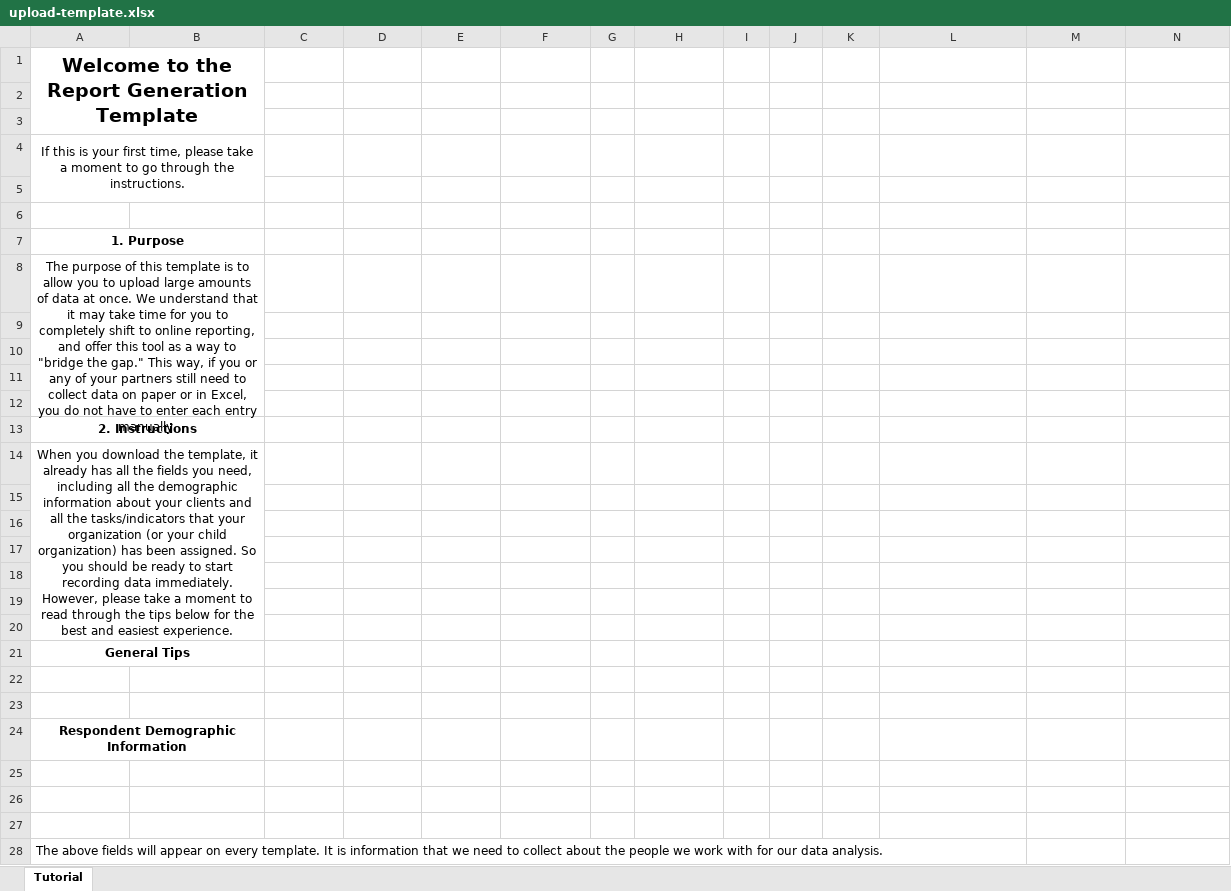
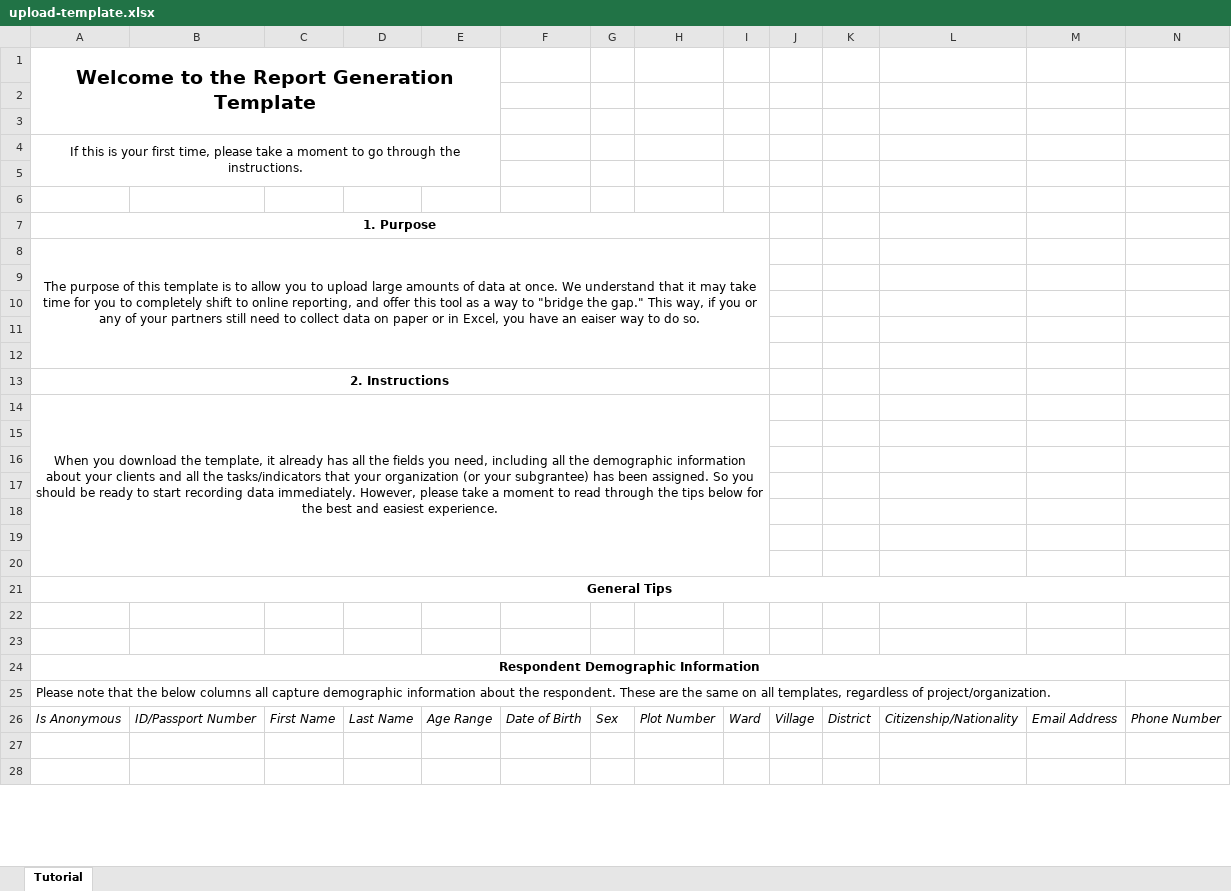
Before and after one commit to bonasome/bonaso_data_server, an Excel workbook: respondents/static/respondents/upload-template.xlsx, sheet Tutorial, drawn as a sheet; only a part is shown; values as stored, in another font and other column widths than the file's, no borders; charts and pictures not drawn; removed rows and columns are numbered as before the commit, all else as after; rows hold the shown columns only; the diff covers the shown part only; the diff names each change by its address in the sheet, - before the commit and + after, or states it on an @@ line.

```diff
--- a/respondents/static/respondents/upload-template.xlsx (sheet Tutorial)
+++ b/respondents/static/respondents/upload-template.xlsx (sheet Tutorial)
-A1:B3 merged
+A1:E3 merged
-A4:B5 merged
+A4:E5 merged
-A7:B7 merged
+A7:I7 merged
-A8: …Excel, you do not have to enter each entry manually.
+A8: …Excel, you have an eaiser way to do so.
-A8:B12 merged
+A8:I12 merged
-A13:B13 merged
+A13:I13 merged
-A14: …(or your child organization) has been…
+A14: …(or your subgrantee) has been…
-A14:B20 merged
+A14:I20 merged
-A21:B21 merged
+A21:P21 merged
-A24:B24 merged
+A24:P24 merged
+row 25: Please note that the below columns all capture demographic information about the respondent. These are the same on all templates, regardless of project/organization.
+row 26: Is Anonymous | ID/Passport Number | First Name | Last Name | Age Range | Date of Birth | Sex | Plot Number | Ward | Village | District | Citizenship/Nationality | Email Address | Phone Number
-row 27: (empty)
-row 28: The above fields will appear on every template. It is information that we need to collect about the people we work with for our data analysis.
```
Also changed, not shown: 13 added rows, 2 removed rows, 69 edited cells, cell formats and merged cells elsewhere in this sheet, charts or pictures, 12 other files.
